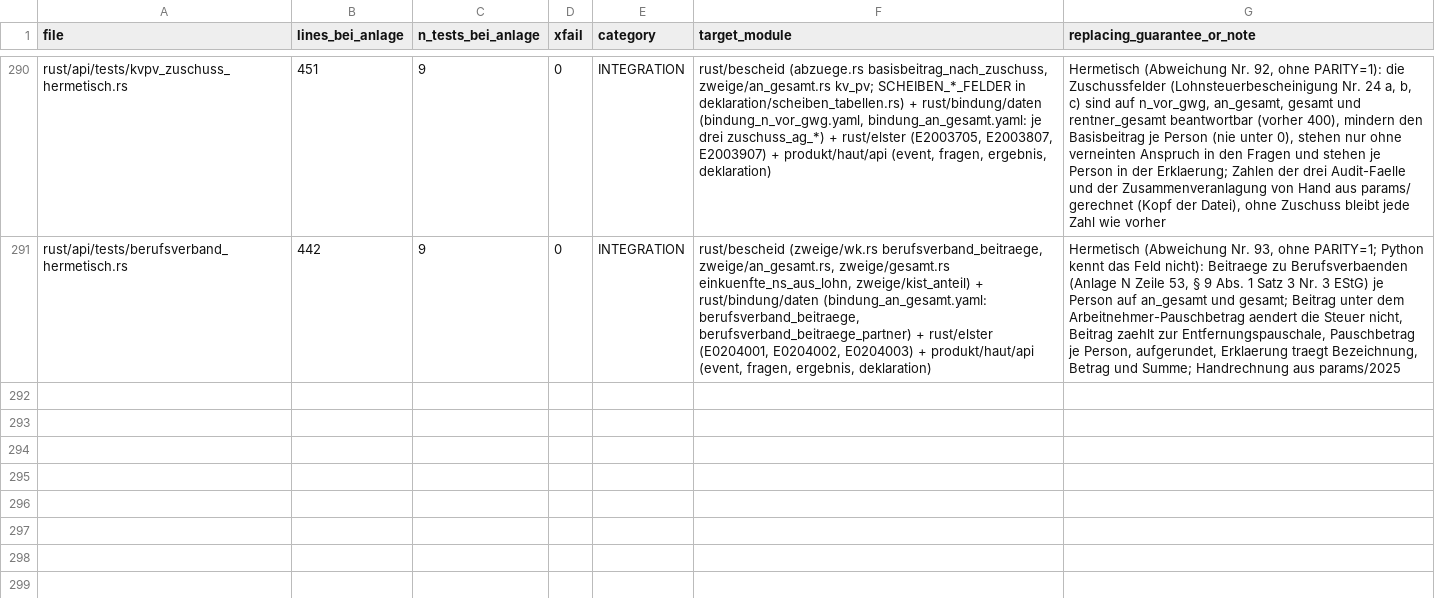
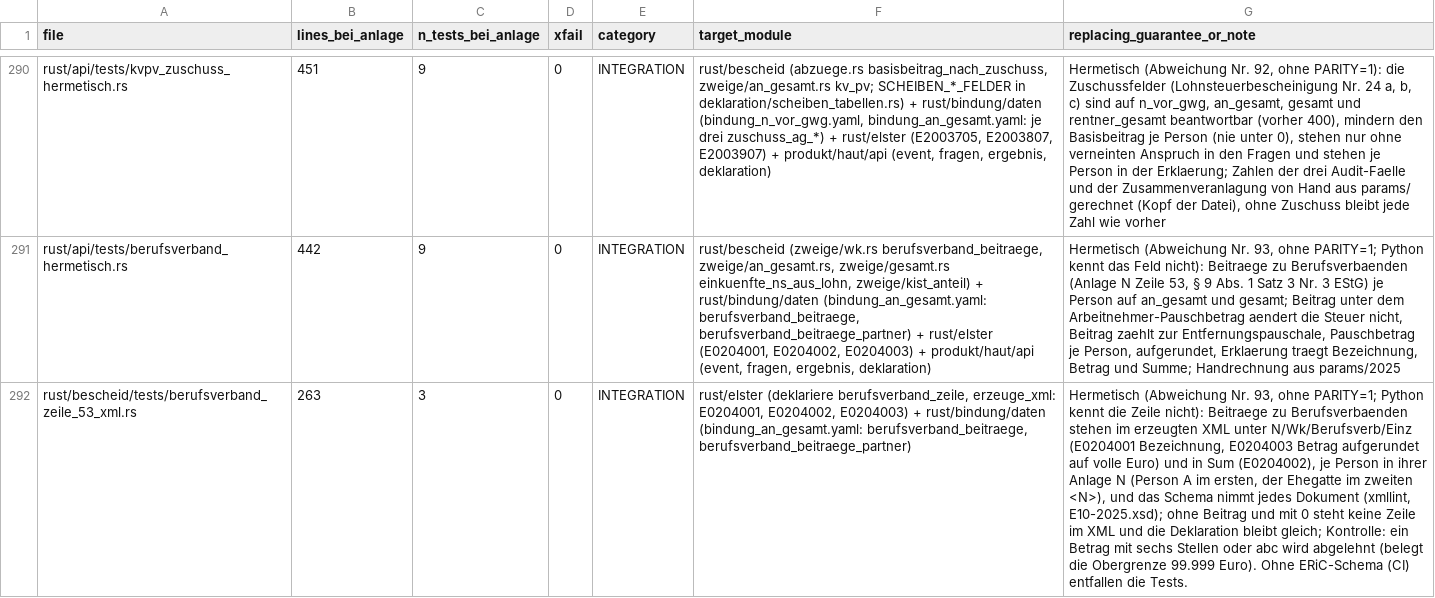
Before and after one commit to juliuswiener/taxgraph, a TSV file: rust/TESTMAP.tsv, drawn as a sheet; only a part is shown, gaps mark what is left out; the diff names each change by its address in the sheet, - before the commit and + after, or states it on an @@ line.

Commit message:
feat(wk): Beitraege zu Berufsverbaenden, Zeile 53 (Nr. 93)
Zwei optionale Betragsfelder je Person (berufsverband_beitraege, _partner,
leer = 0) in an_gesamt und gesamt. Der Betrag, auf volle Euro aufgerundet,
zaehlt zu den uebrigen Werbungskosten der Person und steht damit vor dem
Vergleich mit dem Arbeitnehmer-Pauschbetrag (je Person). Person B hatte
bisher keine Werbungskosten; est_zusammen, einkuenfte_ns_aus_lohn und die
Kirchensteuer-Einkuenfte lesen den Betrag jetzt mit.

Erklaerung: N/Wk/Berufsverb/Einz, E0204003 Betrag (ABZUGS_KZ, aufrunden),
E0204001 Bezeichnung und E0204002 Summe leitet berufsverband_zeile ab, nur
ueber 0. Bereich 0..99.999 Euro (GanzzahlOhneFuehrNull_MaxVK5). Keine Sperre,
keine Pflichtfrage, kein Beleg-Vorschlag, Kammerbeitrag bleibt unberuehrt.

Golden-Master: je gesamt-Fall mit Lohn ueber 0 eine Frage mehr; die Kennzahl
reiht die Frage nach dem Vordruck ein, das verschiebt Stammdaten-Fragen
untereinander (keine Zahl aendert sich).

bindungs_typ_vs_xsd_typ prueft einen Cent-Bereich ueber 1 Mio. in Euro-
Schritten statt je Cent.

```diff
--- a/rust/TESTMAP.tsv
+++ b/rust/TESTMAP.tsv
+row 292: rust/bescheid/tests/berufsverband_zeile_53_xml.rs | 263 | 3 | 0 | INTEGRATION | rust/elster (deklariere berufsverband_zeile, erzeuge_xml: E0204001, E0204002, E0204003) + rust/bindung/daten (bindung_an_gesamt.yaml: berufsverband_beitraege, berufsverband_beitraege_partner) | Hermetisch (Abweichung Nr. 93, ohne PARITY=1; Python kennt die Zeile nicht): Beitraege zu Berufsverbaenden stehen im erzeugten XML unter N/Wk/Berufsverb/Einz (E0204001 Bezeichnung, E0204003 Betrag aufgerundet auf volle Euro) und in Sum (E0204002), je Person in ihrer Anlage N (Person A im ersten, der Ehegatte im zweiten <N>), und das Schema nimmt jedes Dokument (xmllint, E10-2025.xsd); ohne Beitrag und mit 0 steht keine Zeile im XML und die Deklaration bleibt gleich; Kontrolle: ein Betrag mit sechs Stellen oder abc wird abgelehnt (belegt die Obergrenze 99.999 Euro). Ohne ERiC-Schema (CI) entfallen die Tests.
```
Also changed, not shown: 24 other files.
